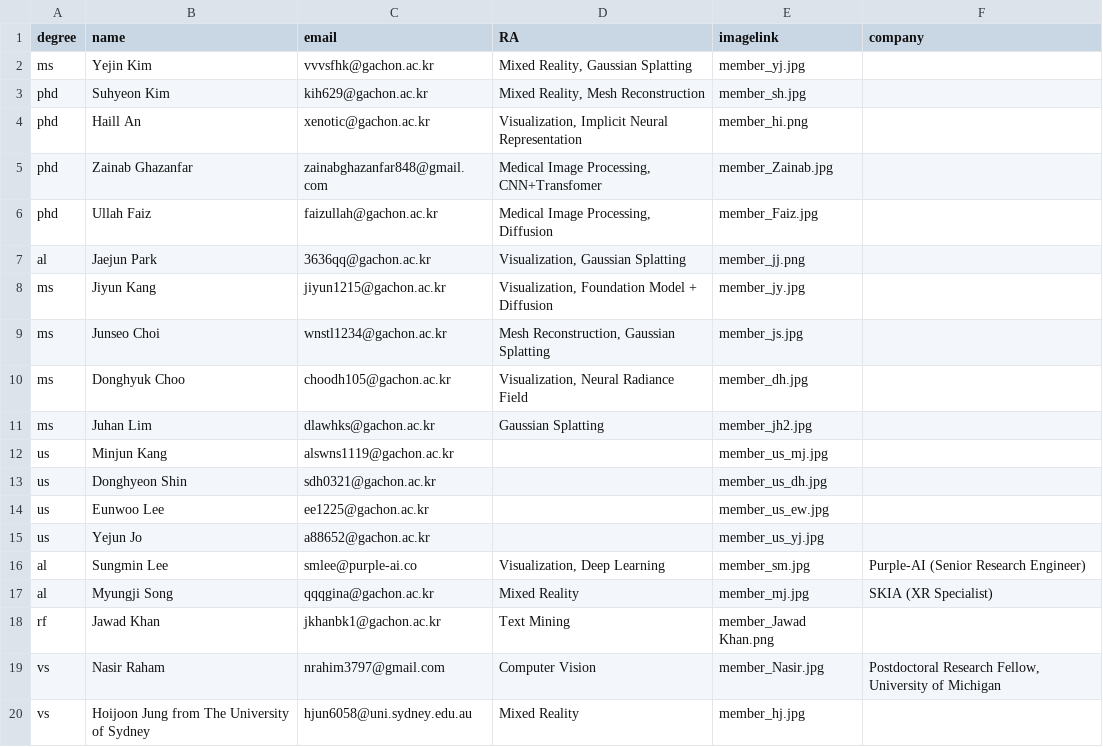
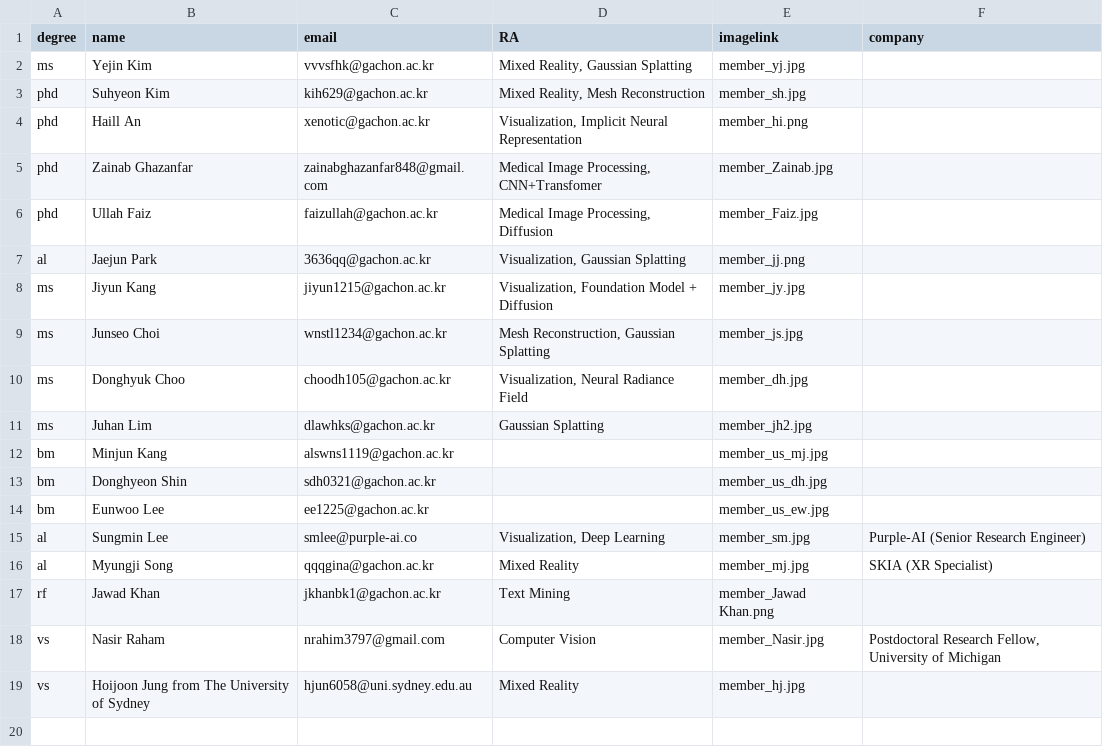
Before and after one commit to GCU-VOMLAB/VOM, a CSV file: assets/csv/member.csv, drawn as a sheet.

Commit message:
Update member.csv

```diff
--- a/assets/csv/member.csv
+++ b/assets/csv/member.csv
@@ -11,6 +11,5 @@ ms,Donghyuk Choo,choodh105@gachon.ac.kr,"Visualization, Neural Radiance Field",m
 ms,Juhan Lim,dlawhks@gachon.ac.kr,"Gaussian Splatting",member_jh2.jpg,
-us,Minjun Kang,alswns1119@gachon.ac.kr,"",member_us_mj.jpg,
-us,Donghyeon Shin,sdh0321@gachon.ac.kr,"",member_us_dh.jpg,
-us,Eunwoo Lee,ee1225@gachon.ac.kr,"",member_us_ew.jpg,
-us,Yejun Jo,a88652@gachon.ac.kr,"",member_us_yj.jpg,
+bm,Minjun Kang,alswns1119@gachon.ac.kr,"",member_us_mj.jpg,
+bm,Donghyeon Shin,sdh0321@gachon.ac.kr,"",member_us_dh.jpg,
+bm,Eunwoo Lee,ee1225@gachon.ac.kr,"",member_us_ew.jpg,
 al,Sungmin Lee,smlee@purple-ai.co,"Visualization, Deep Learning",member_sm.jpg,Purple-AI (Senior Research Engineer)
```
